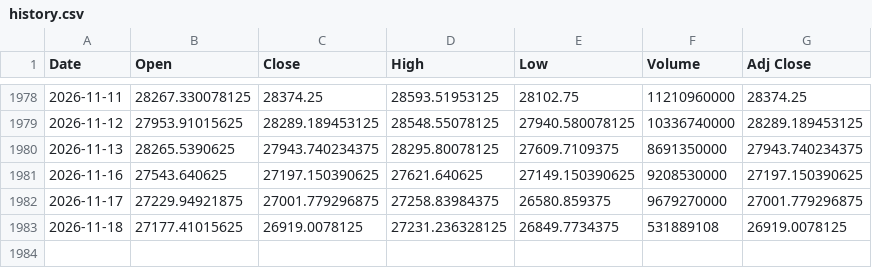
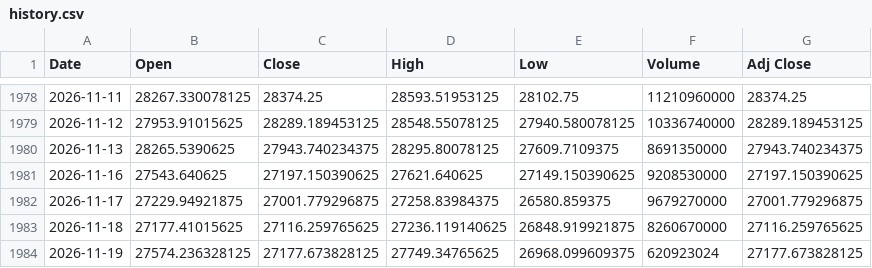
Before and after one commit to Chief-rich/nasdaq100-data, a CSV file: data/ndx_daily/history.csv, drawn as a sheet; only a part is shown, gaps mark what is left out.

```diff
--- a/data/ndx_daily/history.csv
+++ b/data/ndx_daily/history.csv
@@ -1982,2 +1982,3 @@ Date,Open,Close,High,Low,Volume,Adj Close
 2026-11-17,27229.94921875,27001.779296875,27258.83984375,26580.859375,9679270000,27001.779296875
-2026-11-18,27177.41015625,26919.0078125,27231.236328125,26849.7734375,531889108,26919.0078125
+2026-11-18,27177.41015625,27116.259765625,27236.119140625,26848.919921875,8260670000,27116.259765625
+2026-11-19,27574.236328125,27177.673828125,27749.34765625,26968.099609375,620923024,27177.673828125
```
Also changed, not shown: data/nq_daily/history.csv, 15 other files.
